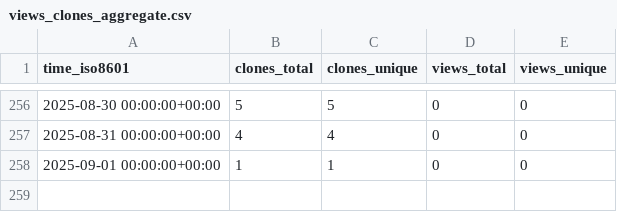
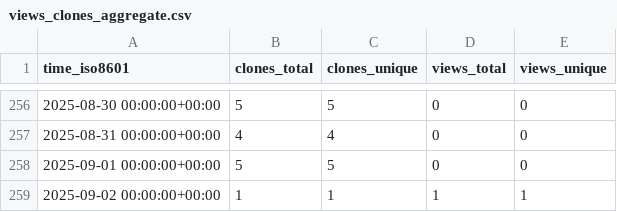
Before and after one commit to babanozlu/py_esensorlib, a CSV file: cubicleguy/py_esensorlib/ghrs-data/views_clones_aggregate.csv, drawn as a sheet; only a part is shown, gaps mark what is left out.

```diff
--- a/cubicleguy/py_esensorlib/ghrs-data/views_clones_aggregate.csv
+++ b/cubicleguy/py_esensorlib/ghrs-data/views_clones_aggregate.csv
@@ -257,2 +257,3 @@ time_iso8601,clones_total,clones_unique,views_total,views_unique
 2025-08-31 00:00:00+00:00,4,4,0,0
-2025-09-01 00:00:00+00:00,1,1,0,0
+2025-09-01 00:00:00+00:00,5,5,0,0
+2025-09-02 00:00:00+00:00,1,1,1,1
```
Also changed, not shown: 1 other file.
